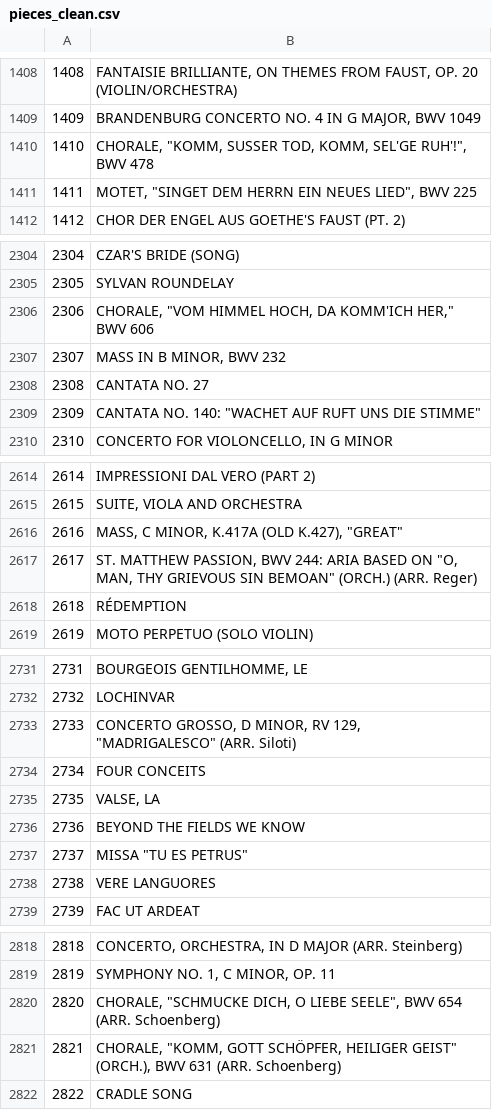
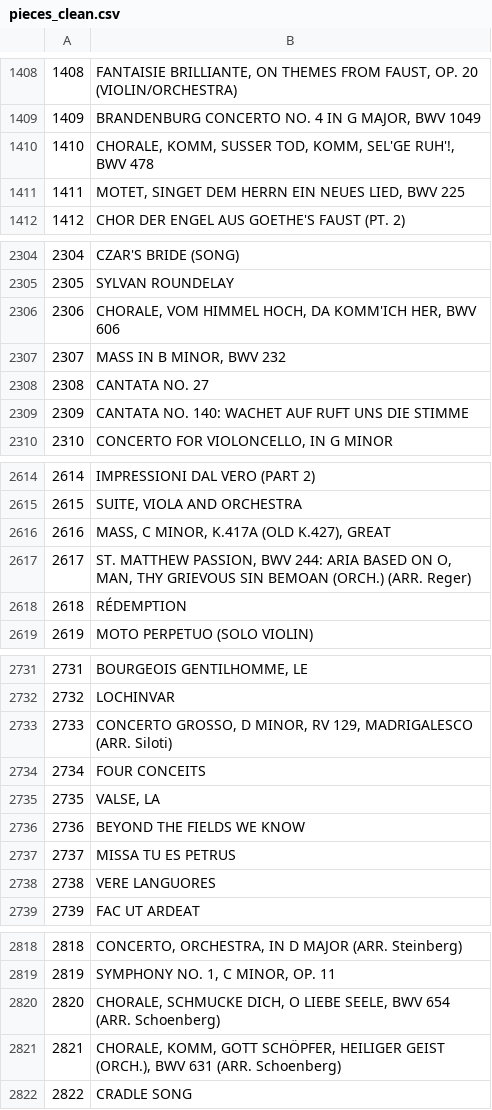
Before and after one commit to AConati/Warp, a CSV file: webapp/data/CleanData/pieces_clean.csv, drawn as a sheet; only a part is shown, gaps mark what is left out; the diff covers the shown part only.

```diff
--- a/webapp/data/CleanData/pieces_clean.csv
+++ b/webapp/data/CleanData/pieces_clean.csv
@@ -1409,4 +1409,4 @@
 1409,"BRANDENBURG CONCERTO NO. 4 IN G MAJOR, BWV 1049"
-1410,"CHORALE, ""KOMM, SUSSER TOD, KOMM, SEL'GE RUH'!"", BWV 478"
-1411,"MOTET, ""SINGET DEM HERRN EIN NEUES LIED"", BWV 225"
+1410,"CHORALE, KOMM, SUSSER TOD, KOMM, SEL'GE RUH'!, BWV 478"
+1411,"MOTET, SINGET DEM HERRN EIN NEUES LIED, BWV 225"
 1412,"CHOR DER ENGEL AUS GOETHE'S FAUST (PT. 2)"
@@ -2305,6 +2305,6 @@
 2305,"SYLVAN ROUNDELAY"
-2306,"CHORALE, ""VOM HIMMEL HOCH, DA KOMM'ICH HER,"" BWV 606"
+2306,"CHORALE, VOM HIMMEL HOCH, DA KOMM'ICH HER, BWV 606"
 2307,"MASS IN B MINOR, BWV 232"
 2308,"CANTATA NO.  27"
-2309,"CANTATA NO. 140: ""WACHET AUF RUFT UNS DIE STIMME"""
+2309,"CANTATA NO. 140: WACHET AUF RUFT UNS DIE STIMME"
 2310,"CONCERTO FOR VIOLONCELLO, IN G MINOR"
@@ -2615,4 +2615,4 @@
 2615,"SUITE, VIOLA AND ORCHESTRA"
-2616,"MASS, C MINOR, K.417A (OLD K.427), ""GREAT"""
-2617,"ST. MATTHEW PASSION, BWV 244:  ARIA BASED ON ""O, MAN, THY GRIEVOUS SIN BEMOAN""  (ORCH.) (ARR. Reger)"
+2616,"MASS, C MINOR, K.417A (OLD K.427), GREAT"
+2617,"ST. MATTHEW PASSION, BWV 244:  ARIA BASED ON O, MAN, THY GRIEVOUS SIN BEMOAN  (ORCH.) (ARR. Reger)"
 2618,"RÉDEMPTION"
@@ -2732,3 +2732,3 @@
 2732,"LOCHINVAR"
-2733,"CONCERTO GROSSO, D MINOR, RV 129, ""MADRIGALESCO"" (ARR. Siloti)"
+2733,"CONCERTO GROSSO, D MINOR, RV 129, MADRIGALESCO (ARR. Siloti)"
 2734,"FOUR CONCEITS"
@@ -2736,3 +2736,3 @@
 2736,"BEYOND THE FIELDS WE KNOW"
-2737,"MISSA ""TU ES PETRUS"""
+2737,"MISSA TU ES PETRUS"
 2738,"VERE LANGUORES"
@@ -2819,4 +2819,4 @@
 2819,"SYMPHONY NO. 1, C MINOR, OP. 11"
-2820,"CHORALE, ""SCHMUCKE DICH, O LIEBE SEELE"", BWV 654 (ARR. Schoenberg)"
-2821,"CHORALE, ""KOMM, GOTT SCHÖPFER, HEILIGER GEIST"" (ORCH.), BWV 631 (ARR. Schoenberg)"
+2820,"CHORALE, SCHMUCKE DICH, O LIEBE SEELE, BWV 654 (ARR. Schoenberg)"
+2821,"CHORALE, KOMM, GOTT SCHÖPFER, HEILIGER GEIST (ORCH.), BWV 631 (ARR. Schoenberg)"
 2822,"CRADLE SONG"
```
Also changed, not shown: 147 edited cells elsewhere in this file, webapp/composers_clean.csv, webapp/data/CleanData/composers_clean.csv, 3 other files.
